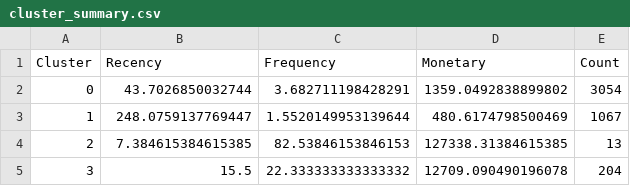
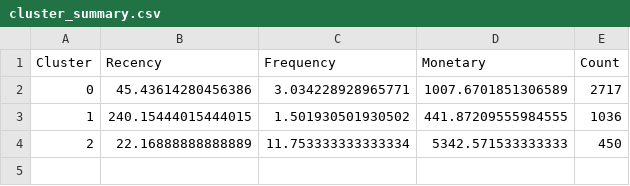
Before and after one commit to Puneet0123/Data_project, a CSV file: customer_segmentation/data/processed/cluster_summary.csv, drawn as a sheet.

```diff
--- a/customer_segmentation/data/processed/cluster_summary.csv
+++ b/customer_segmentation/data/processed/cluster_summary.csv
@@ -1,5 +1,4 @@
 Cluster,Recency,Frequency,Monetary,Count
-0,43.7026850032744,3.682711198428291,1359.0492838899802,3054
-1,248.0759137769447,1.5520149953139644,480.6174798500469,1067
-2,7.384615384615385,82.53846153846153,127338.31384615385,13
-3,15.5,22.333333333333332,12709.090490196078,204
+0,45.43614280456386,3.034228928965771,1007.6701851306589,2717
+1,240.15444015444015,1.501930501930502,441.87209555984555,1036
+2,22.16888888888889,11.753333333333334,5342.571533333333,450
```
Also changed, not shown: 5 other files.
